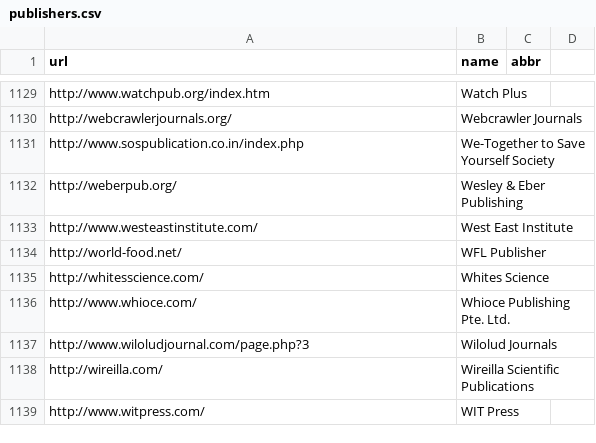
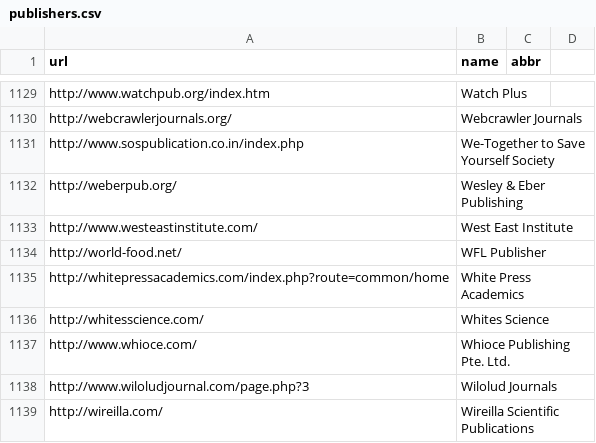
Before and after one commit to stop-predatory-journals/stop-predatory-journals.github.io, a CSV file: _data/publishers.csv, drawn as a sheet; only a part is shown, gaps mark what is left out; the shorter side is filled out with more unchanged rows; the diff names each change by its address in the sheet, - before the commit and + after, or states it on an @@ line.

Commit message:
Update publishers.csv

```diff
--- a/_data/publishers.csv
+++ b/_data/publishers.csv
+row 1135: http://whitepressacademics.com/index.php?route=common/home | White Press Academics
```
